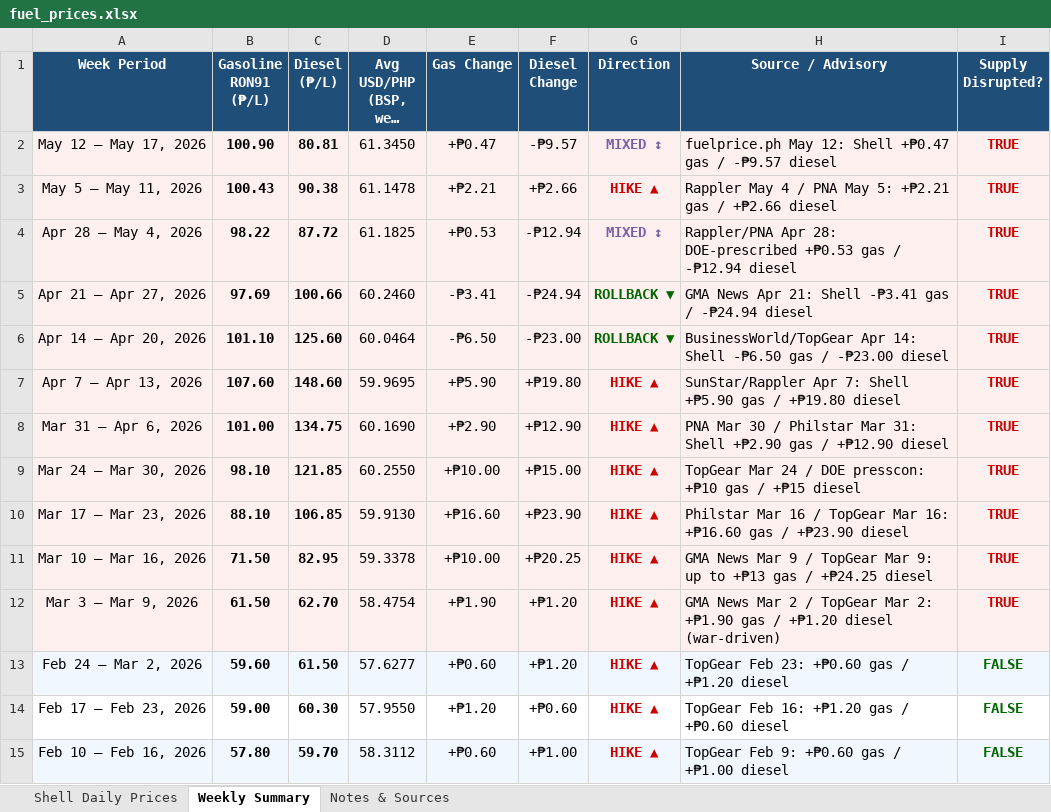
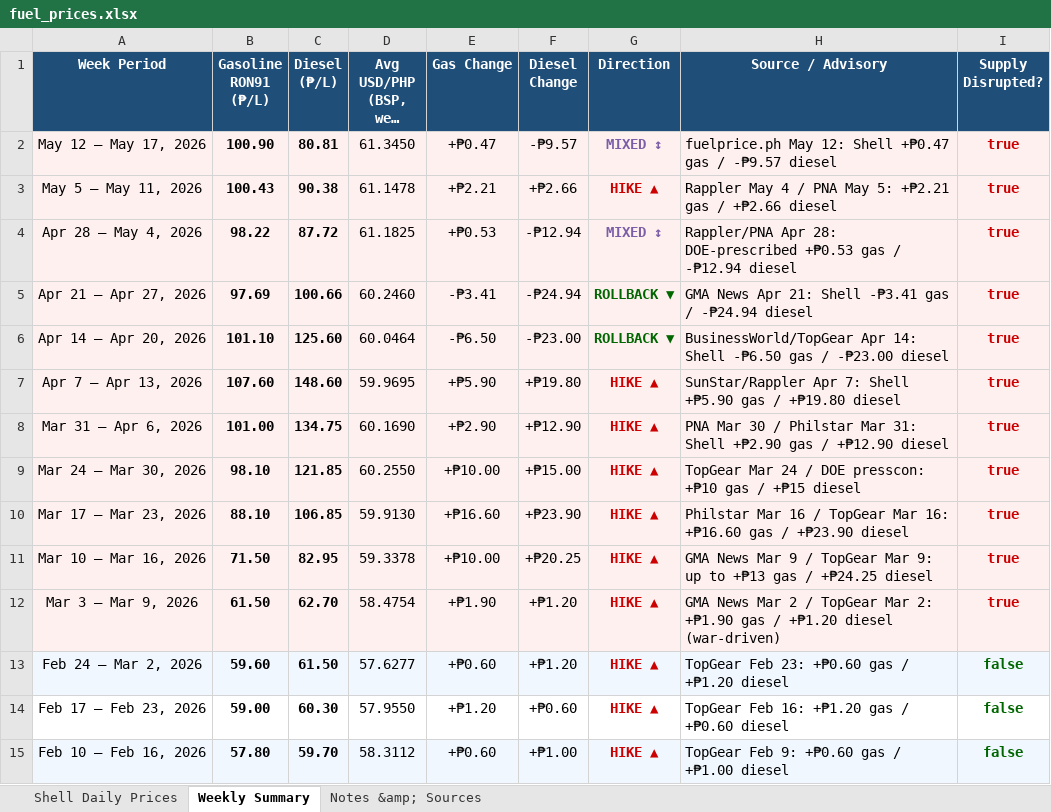
Before and after one commit to johnmarky08/tempus, an Excel workbook: datasets/fuel_prices.xlsx, sheet Weekly Summary, drawn as a sheet; only a part is shown; long unchanged cells end in …; values as stored, in another font and other column widths than the file's, no borders; the diff covers the shown part only; the diff names each change by its address in the sheet, - before the commit and + after, or states it on an @@ line.

```diff
--- a/datasets/fuel_prices.xlsx (sheet Weekly Summary)
+++ b/datasets/fuel_prices.xlsx (sheet Weekly Summary)
-sheet tab: Notes & Sources
+sheet tab: Notes &amp; Sources
-I2:I12 (Supply Disrupted?): TRUE
+I2:I12 (Supply Disrupted?): true
-I13:I15 (Supply Disrupted?): FALSE
+I13:I15 (Supply Disrupted?): false
```
Also changed, not shown: 48 edited cells elsewhere in this sheet, sheet Shell Daily Prices.
